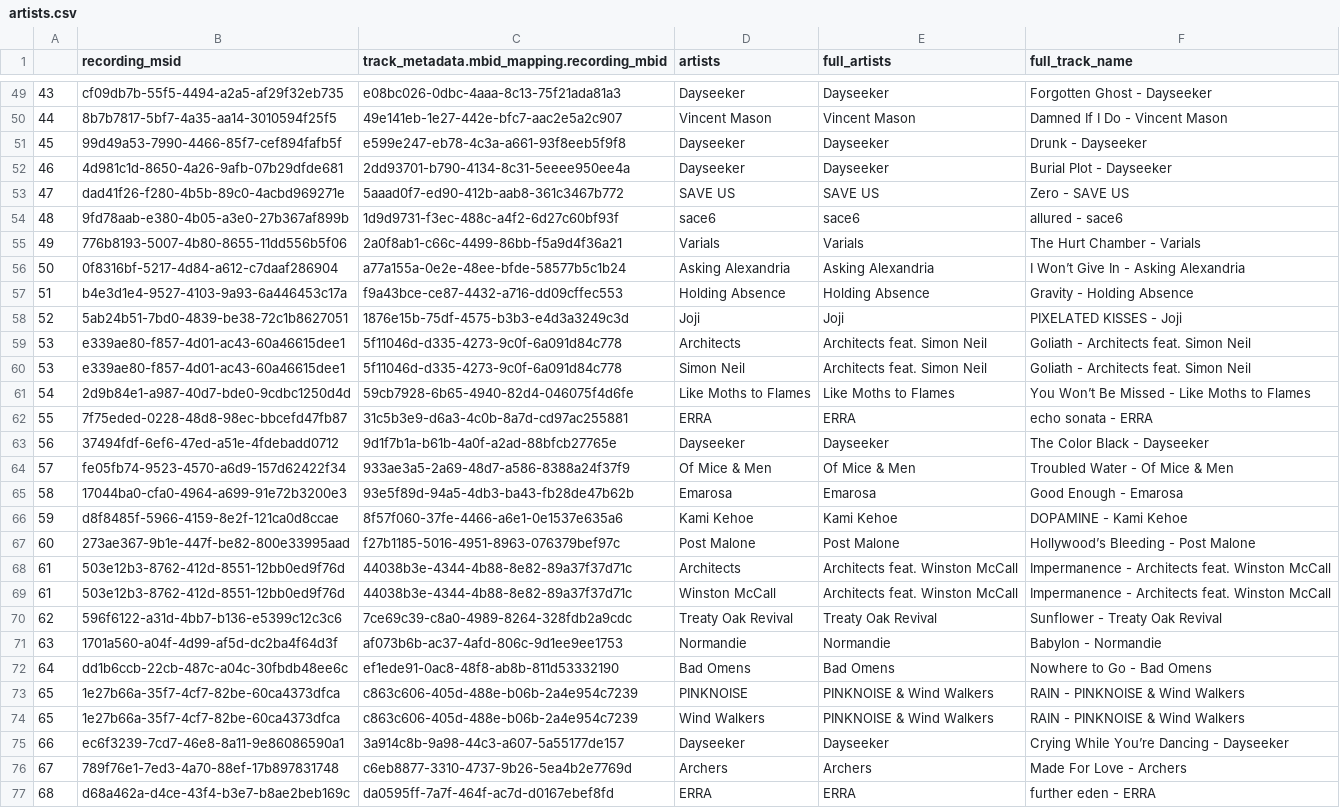
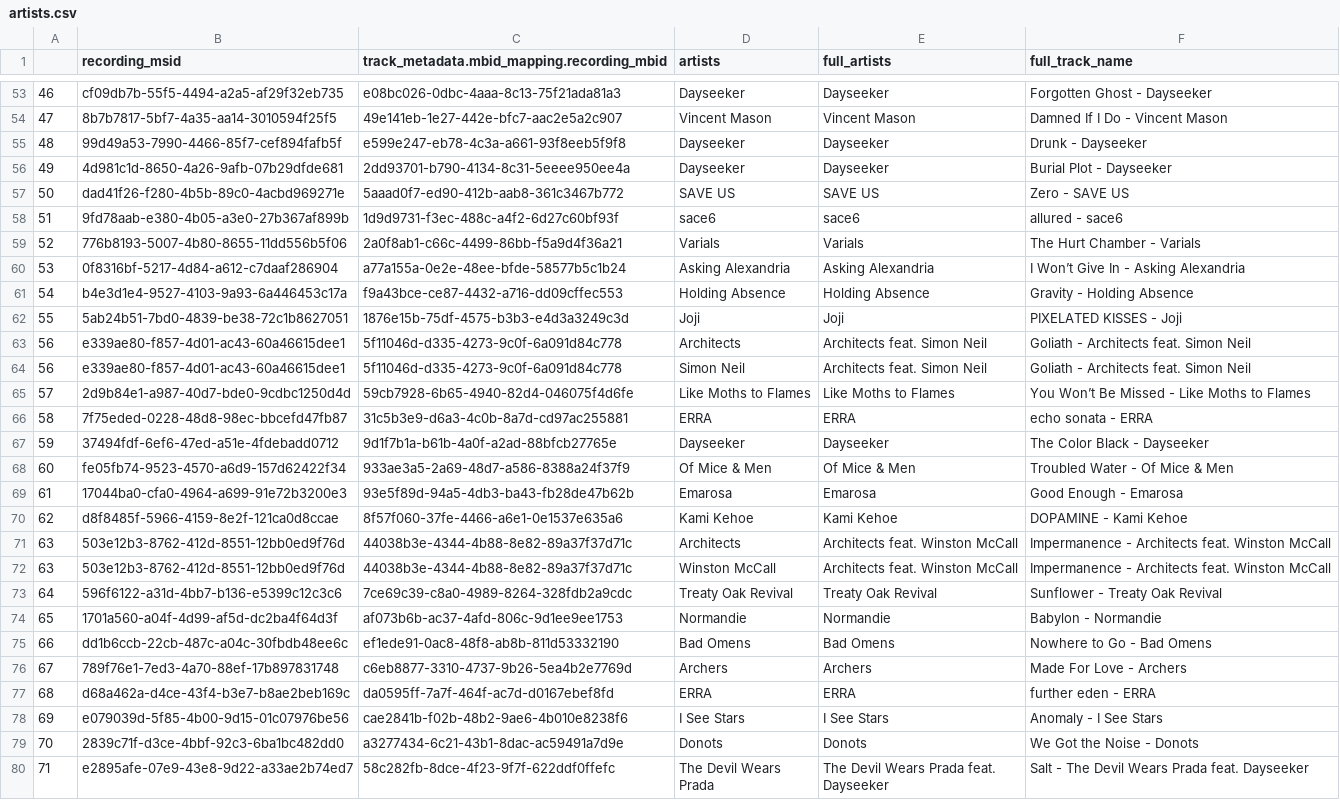
Before and after one commit to TrevonColbert/Listenbrainz, a CSV file: artists.csv, drawn as a sheet; only a part is shown, gaps mark what is left out; the shorter side is filled out with more unchanged rows; removed rows and columns are numbered as before the commit, all else as after; the diff covers the shown part only; the diff names each change by its address in the sheet, - before the commit and + after, or states it on an @@ line.

```diff
--- a/artists.csv
+++ b/artists.csv
-A53: 43
+A53: 46
-A54: 44
+A54: 47
-A55: 45
+A55: 48
-A56: 46
+A56: 49
-A57: 47
+A57: 50
-A58: 48
+A58: 51
-A59: 49
+A59: 52
-A60: 50
+A60: 53
-A61: 51
+A61: 54
-A62: 52
+A62: 55
-A63:A64: 53
+A63:A64: 56
-A65: 54
+A65: 57
-A66: 55
+A66: 58
-A67: 56
+A67: 59
-A68: 57
+A68: 60
-A69: 58
+A69: 61
-A70: 59
+A70: 62
-row 67: 60 | 273ae367-9b1e-447f-be82-800e33995aad | f27b1185-5016-4951-8963-076379bef97c | Post Malone | Post Malone | Hollywood’s Bleeding - Post Malone
-A71:A72: 61
+A71:A72: 63
-A73: 62
+A73: 64
-A74: 63
+A74: 65
-A75: 64
+A75: 66
-row 73: 65 | 1e27b66a-35f7-4cf7-82be-60ca4373dfca | c863c606-405d-488e-b06b-2a4e954c7239 | PINKNOISE | PINKNOISE & Wind Walkers | RAIN - PINKNOISE & Wind Walkers
-row 74: 65 | 1e27b66a-35f7-4cf7-82be-60ca4373dfca | c863c606-405d-488e-b06b-2a4e954c7239 | Wind Walkers | PINKNOISE & Wind Walkers | RAIN - PINKNOISE & Wind Walkers
-row 75: 66 | ec6f3239-7cd7-46e8-8a11-9e86086590a1 | 3a914c8b-9a98-44c3-a607-5a55177de157 | Dayseeker | Dayseeker | Crying While You’re Dancing - Dayseeker
```
Also changed, not shown: 9 added rows, 5 removed rows and 42 edited cells elsewhere in this file, genres.csv, 1 other file.
